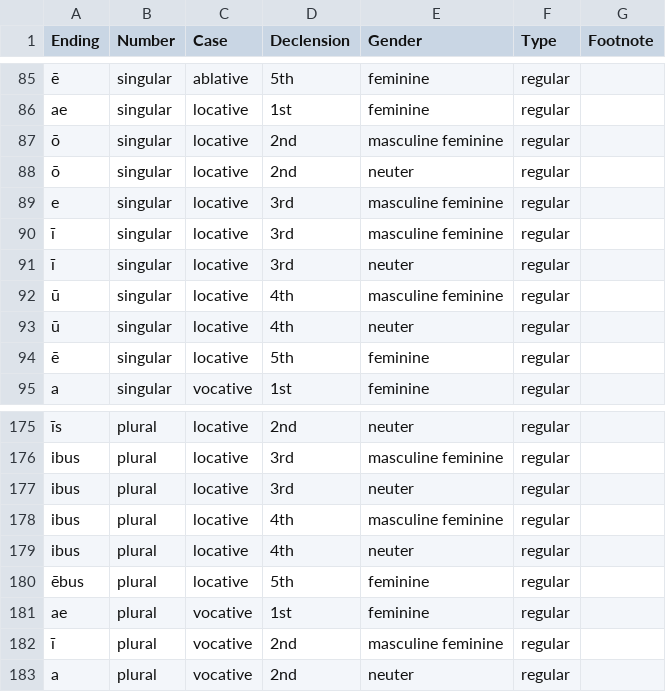
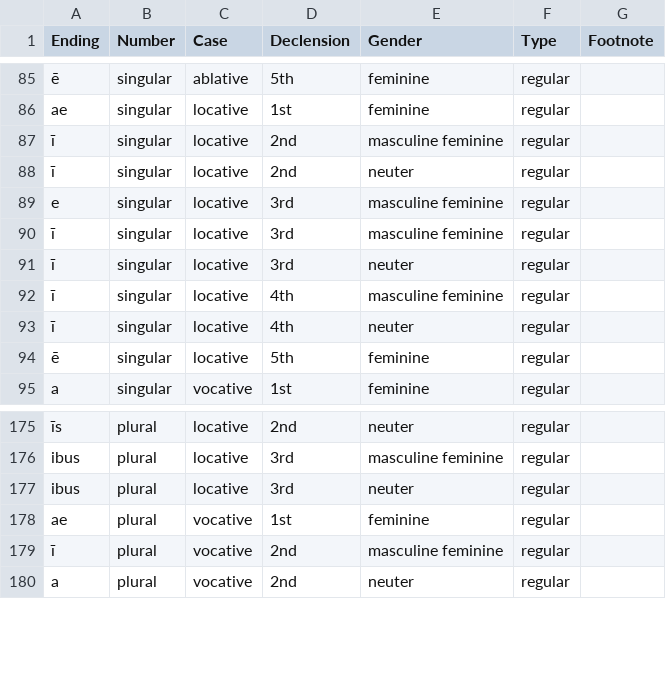
Before and after one commit to alpheios-project/inflection-tables, a CSV file: lib/lang/latin/data/noun/suffixes.csv, drawn as a sheet; only a part is shown, gaps mark what is left out; the diff names each change by its address in the sheet, - before the commit and + after, or states it on an @@ line.

Commit message:
locative as per issue #282
change endings in the 2nd and 4th decl. and remove the plural from the 4th and 5th decl

```diff
--- a/lib/lang/latin/data/noun/suffixes.csv
+++ b/lib/lang/latin/data/noun/suffixes.csv
-A87:A88 (Ending): ō
+A87:A88 (Ending): ī
-A92:A93 (Ending): ū
+A92:A93 (Ending): ī
-row 178: ibus | plural | locative | 4th | masculine feminine | regular
-row 179: ibus | plural | locative | 4th | neuter | regular
-row 180: ēbus | plural | locative | 5th | feminine | regular
```
